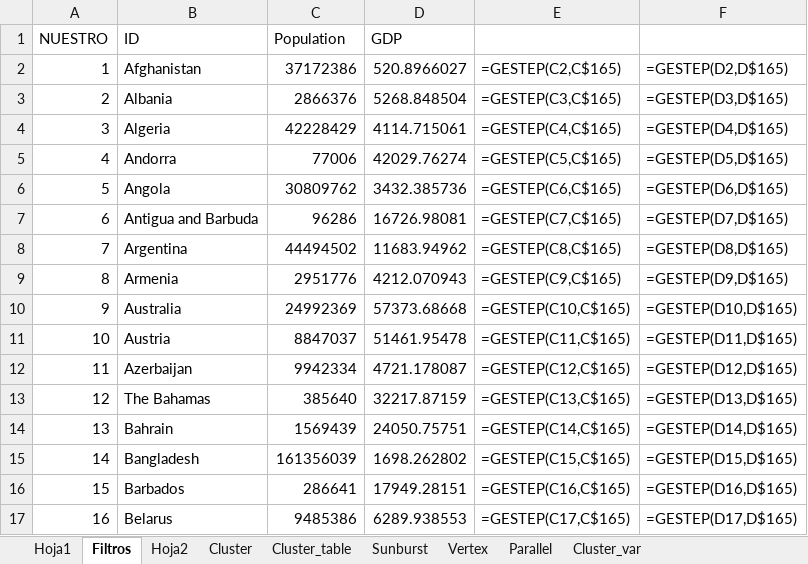
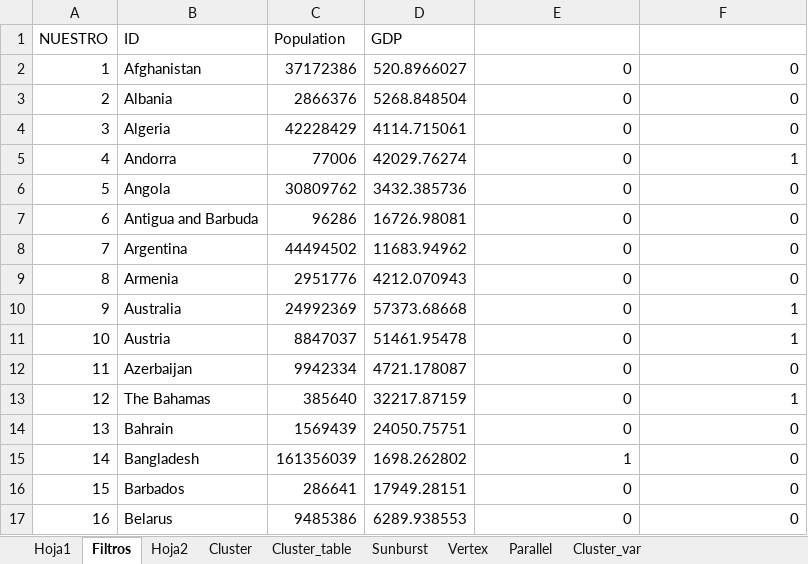
Before and after one commit to DanielPL15/appIndicadores, an Excel workbook: static/filtros.xlsx, sheet Filtros, drawn as a sheet; only a part is shown; values as stored, in another font and other column widths than the file's, no borders; formulas without a stored value are shown as written; the diff covers the shown part only; the diff names each change by its address in the sheet, - before the commit and + after, or states it on an @@ line.

```diff
--- a/static/filtros.xlsx (sheet Filtros)
+++ b/static/filtros.xlsx (sheet Filtros)
-E2: =GESTEP(C2,C$165)
+E2: 0
-F2: =GESTEP(D2,D$165)
+F2: 0
-E3: =GESTEP(C3,C$165)
+E3: 0
-F3: =GESTEP(D3,D$165)
+F3: 0
-E4: =GESTEP(C4,C$165)
+E4: 0
-F4: =GESTEP(D4,D$165)
+F4: 0
-E5: =GESTEP(C5,C$165)
+E5: 0
-F5: =GESTEP(D5,D$165)
+F5: 1
-E6: =GESTEP(C6,C$165)
+E6: 0
-F6: =GESTEP(D6,D$165)
+F6: 0
-E7: =GESTEP(C7,C$165)
+E7: 0
-F7: =GESTEP(D7,D$165)
+F7: 0
-E8: =GESTEP(C8,C$165)
+E8: 0
-F8: =GESTEP(D8,D$165)
+F8: 0
-E9: =GESTEP(C9,C$165)
+E9: 0
-F9: =GESTEP(D9,D$165)
+F9: 0
-E10: =GESTEP(C10,C$165)
+E10: 0
-F10: =GESTEP(D10,D$165)
+F10: 1
-E11: =GESTEP(C11,C$165)
+E11: 0
-F11: =GESTEP(D11,D$165)
+F11: 1
-E12: =GESTEP(C12,C$165)
+E12: 0
-F12: =GESTEP(D12,D$165)
+F12: 0
-E13: =GESTEP(C13,C$165)
+E13: 0
-F13: =GESTEP(D13,D$165)
+F13: 1
-E14: =GESTEP(C14,C$165)
+E14: 0
-F14: =GESTEP(D14,D$165)
+F14: 0
-E15: =GESTEP(C15,C$165)
+E15: 1
-F15: =GESTEP(D15,D$165)
+F15: 0
-E16: =GESTEP(C16,C$165)
+E16: 0
-F16: =GESTEP(D16,D$165)
+F16: 0
-E17: =GESTEP(C17,C$165)
+E17: 0
-F17: =GESTEP(D17,D$165)
+F17: 0
```
Also changed, not shown: 372 edited cells elsewhere in this sheet, sheet Cluster, static/Grupos_paises.xlsx.
